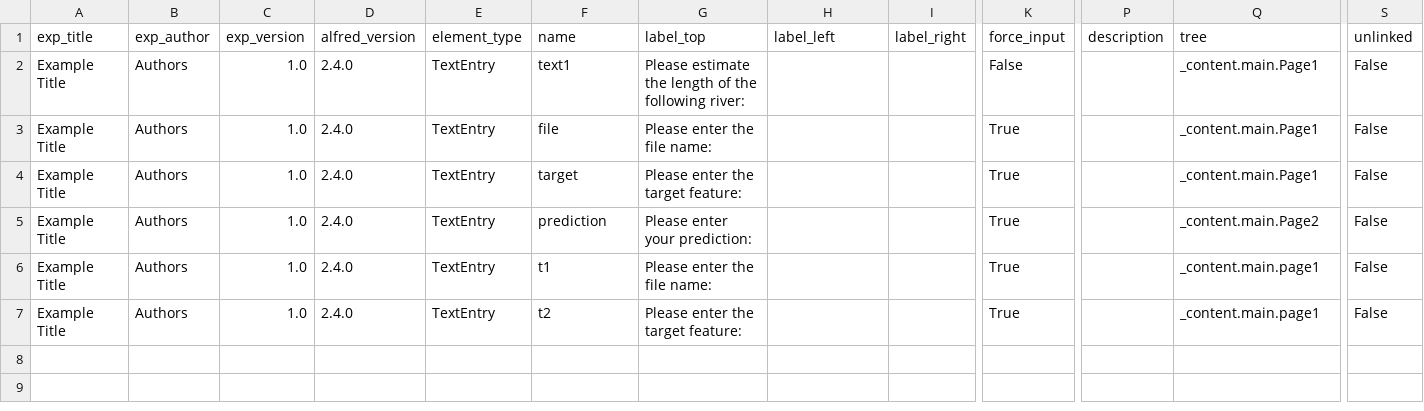
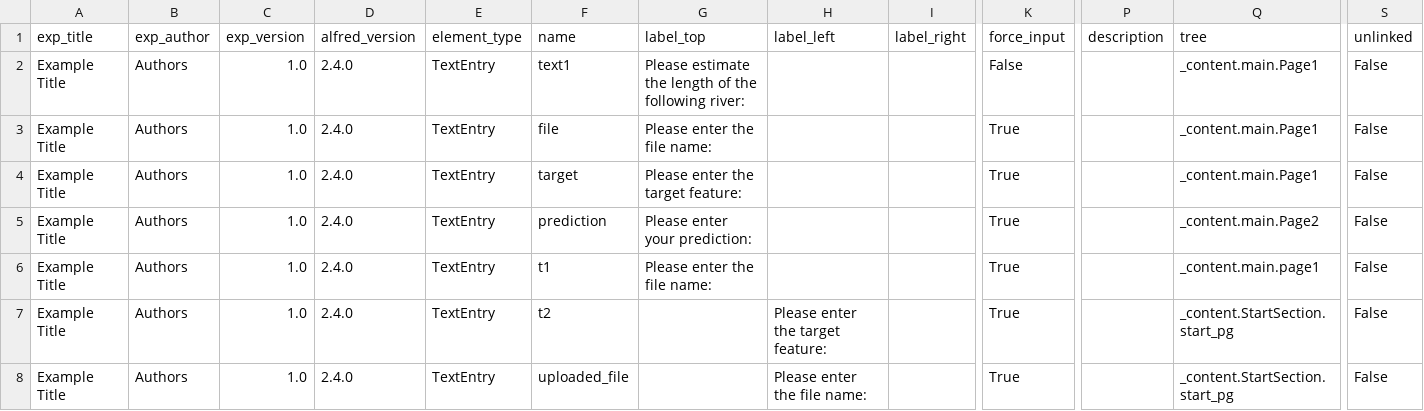
Before and after one commit to jeniichee/Algorithm-Aversion, a CSV file: data/codebook_1.0.csv, drawn as a sheet; only a part is shown, gaps mark what is left out; rows hold the shown columns only; the diff names each change by its address in the sheet, - before the commit and + after, or states it on an @@ line.

```diff
--- a/data/codebook_1.0.csv
+++ b/data/codebook_1.0.csv
-G7 (label_top): Please enter the target feature:
+G7 (label_top): (empty)
-H7 (label_left): (empty)
+H7 (label_left): Please enter the target feature:
-Q7 (tree): _content.main.page1
+Q7 (tree): _content.StartSection.start_pg
+row 8: Example Title | Authors | 1.0 | 2.4.0 | TextEntry | uploaded_file |  | Please enter the file name: |  | True |  | _content.StartSection.start_pg | False
```
Also changed, not shown: data/exp_data.csv, data/move_history.csv, 12 other files.
